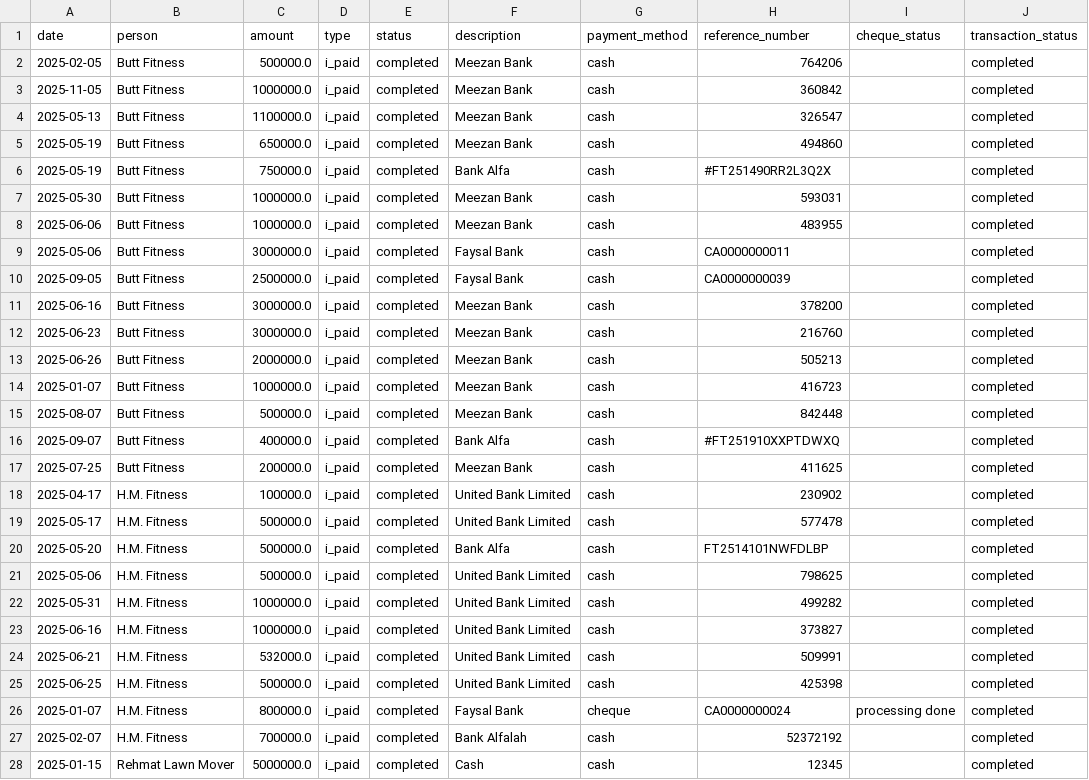
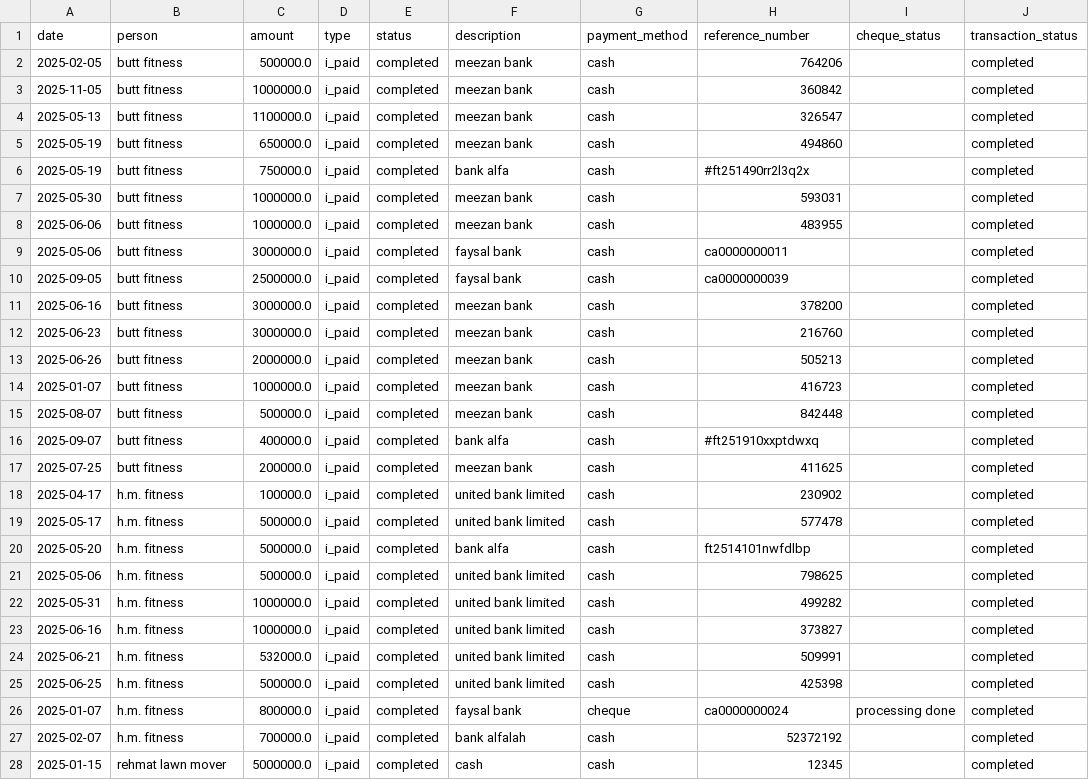
Before and after one commit to Atonomous/payments-summary, a CSV file: payments.csv, drawn as a sheet; only a part is shown; the diff covers the shown part only.

```diff
--- a/payments.csv
+++ b/payments.csv
@@ -1,28 +1,28 @@
 date,person,amount,type,status,description,payment_method,reference_number,cheque_status,transaction_status
-2025-02-05,Butt Fitness,500000.0,i_paid,completed,Meezan Bank,cash,764206,,completed
-2025-11-05,Butt Fitness,1000000.0,i_paid,completed,Meezan Bank,cash,360842,,completed
-2025-05-13,Butt Fitness,1100000.0,i_paid,completed,Meezan Bank,cash,326547,,completed
-2025-05-19,Butt Fitness,650000.0,i_paid,completed,Meezan Bank,cash,494860,,completed
-2025-05-19,Butt Fitness,750000.0,i_paid,completed,Bank Alfa,cash,#FT251490RR2L3Q2X,,completed
-2025-05-30,Butt Fitness,1000000.0,i_paid,completed,Meezan Bank,cash,593031,,completed
-2025-06-06,Butt Fitness,1000000.0,i_paid,completed,Meezan Bank,cash,483955,,completed
-2025-05-06,Butt Fitness,3000000.0,i_paid,completed,Faysal Bank,cash,CA0000000011,,completed
-2025-09-05,Butt Fitness,2500000.0,i_paid,completed,Faysal Bank,cash,CA0000000039,,completed
-2025-06-16,Butt Fitness,3000000.0,i_paid,completed,Meezan Bank,cash,378200,,completed
-2025-06-23,Butt Fitness,3000000.0,i_paid,completed,Meezan Bank,cash,216760,,completed
-2025-06-26,Butt Fitness,2000000.0,i_paid,completed,Meezan Bank,cash,505213,,completed
-2025-01-07,Butt Fitness,1000000.0,i_paid,completed,Meezan Bank,cash,416723,,completed
-2025-08-07,Butt Fitness,500000.0,i_paid,completed,Meezan Bank,cash,842448,,completed
-2025-09-07,Butt Fitness,400000.0,i_paid,completed,Bank Alfa,cash,#FT251910XXPTDWXQ,,completed
-2025-07-25,Butt Fitness,200000.0,i_paid,completed,Meezan Bank,cash,411625,,completed
-2025-04-17,H.M. Fitness,100000.0,i_paid,completed,United Bank Limited,cash,230902,,completed
-2025-05-17,H.M. Fitness,500000.0,i_paid,completed,United Bank Limited,cash,577478,,completed
-2025-05-20,H.M. Fitness,500000.0,i_paid,completed,Bank Alfa,cash,FT2514101NWFDLBP,,completed
-2025-05-06,H.M. Fitness,500000.0,i_paid,completed,United Bank Limited,cash,798625,,completed
-2025-05-31,H.M. Fitness,1000000.0,i_paid,completed,United Bank Limited,cash,499282,,completed
-2025-06-16,H.M. Fitness,1000000.0,i_paid,completed,United Bank Limited,cash,373827,,completed
-2025-06-21,H.M. Fitness,532000.0,i_paid,completed,United Bank Limited,cash,509991,,completed
-2025-06-25,H.M. Fitness,500000.0,i_paid,completed,United Bank Limited,cash,425398,,completed
-2025-01-07,H.M. Fitness,800000.0,i_paid,completed,Faysal Bank,cheque,CA0000000024,processing done,completed
-2025-02-07,H.M. Fitness,700000.0,i_paid,completed,Bank Alfalah,cash,52372192,,completed
-2025-01-15,Rehmat Lawn Mover,5000000.0,i_paid,completed,Cash,cash,12345,,completed
+2025-02-05,butt fitness,500000.0,i_paid,completed,meezan bank,cash,764206,,completed
+2025-11-05,butt fitness,1000000.0,i_paid,completed,meezan bank,cash,360842,,completed
+2025-05-13,butt fitness,1100000.0,i_paid,completed,meezan bank,cash,326547,,completed
+2025-05-19,butt fitness,650000.0,i_paid,completed,meezan bank,cash,494860,,completed
+2025-05-19,butt fitness,750000.0,i_paid,completed,bank alfa,cash,#ft251490rr2l3q2x,,completed
+2025-05-30,butt fitness,1000000.0,i_paid,completed,meezan bank,cash,593031,,completed
+2025-06-06,butt fitness,1000000.0,i_paid,completed,meezan bank,cash,483955,,completed
+2025-05-06,butt fitness,3000000.0,i_paid,completed,faysal bank,cash,ca0000000011,,completed
+2025-09-05,butt fitness,2500000.0,i_paid,completed,faysal bank,cash,ca0000000039,,completed
+2025-06-16,butt fitness,3000000.0,i_paid,completed,meezan bank,cash,378200,,completed
+2025-06-23,butt fitness,3000000.0,i_paid,completed,meezan bank,cash,216760,,completed
+2025-06-26,butt fitness,2000000.0,i_paid,completed,meezan bank,cash,505213,,completed
+2025-01-07,butt fitness,1000000.0,i_paid,completed,meezan bank,cash,416723,,completed
+2025-08-07,butt fitness,500000.0,i_paid,completed,meezan bank,cash,842448,,completed
+2025-09-07,butt fitness,400000.0,i_paid,completed,bank alfa,cash,#ft251910xxptdwxq,,completed
+2025-07-25,butt fitness,200000.0,i_paid,completed,meezan bank,cash,411625,,completed
+2025-04-17,h.m. fitness,100000.0,i_paid,completed,united bank limited,cash,230902,,completed
+2025-05-17,h.m. fitness,500000.0,i_paid,completed,united bank limited,cash,577478,,completed
+2025-05-20,h.m. fitness,500000.0,i_paid,completed,bank alfa,cash,ft2514101nwfdlbp,,completed
+2025-05-06,h.m. fitness,500000.0,i_paid,completed,united bank limited,cash,798625,,completed
+2025-05-31,h.m. fitness,1000000.0,i_paid,completed,united bank limited,cash,499282,,completed
+2025-06-16,h.m. fitness,1000000.0,i_paid,completed,united bank limited,cash,373827,,completed
+2025-06-21,h.m. fitness,532000.0,i_paid,completed,united bank limited,cash,509991,,completed
+2025-06-25,h.m. fitness,500000.0,i_paid,completed,united bank limited,cash,425398,,completed
+2025-01-07,h.m. fitness,800000.0,i_paid,completed,faysal bank,cheque,ca0000000024,processing done,completed
+2025-02-07,h.m. fitness,700000.0,i_paid,completed,bank alfalah,cash,52372192,,completed
+2025-01-15,rehmat lawn mover,5000000.0,i_paid,completed,cash,cash,12345,,completed
```
Also changed, not shown: 51 edited cells elsewhere in this file, client_expenses.csv, 2 other files.
